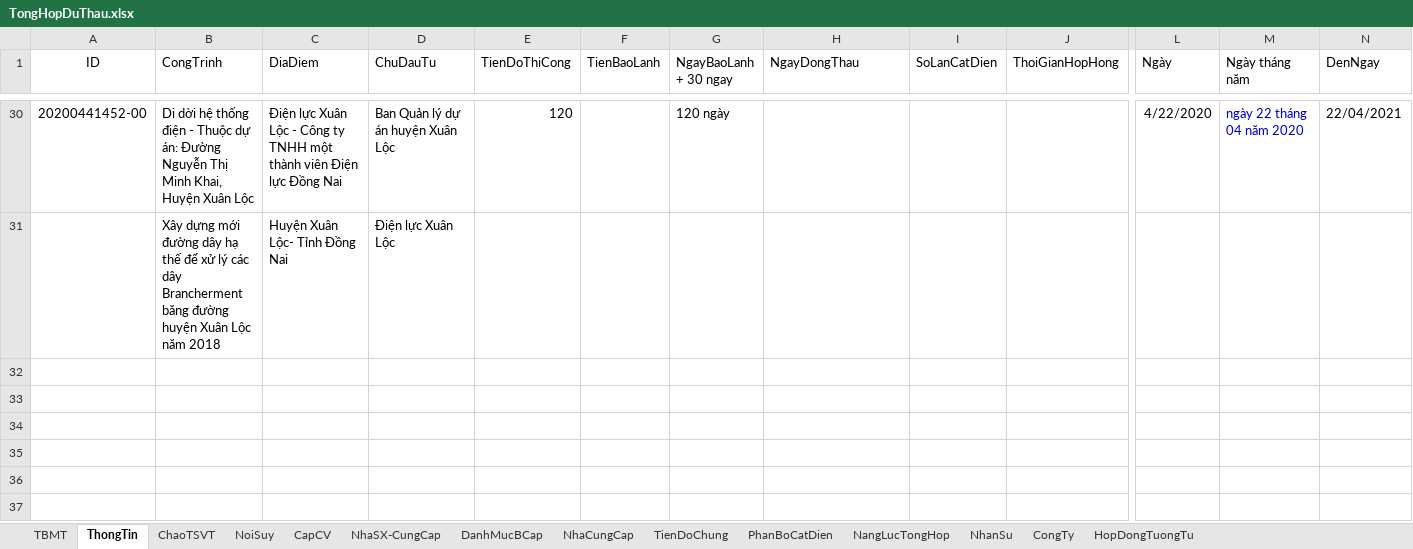
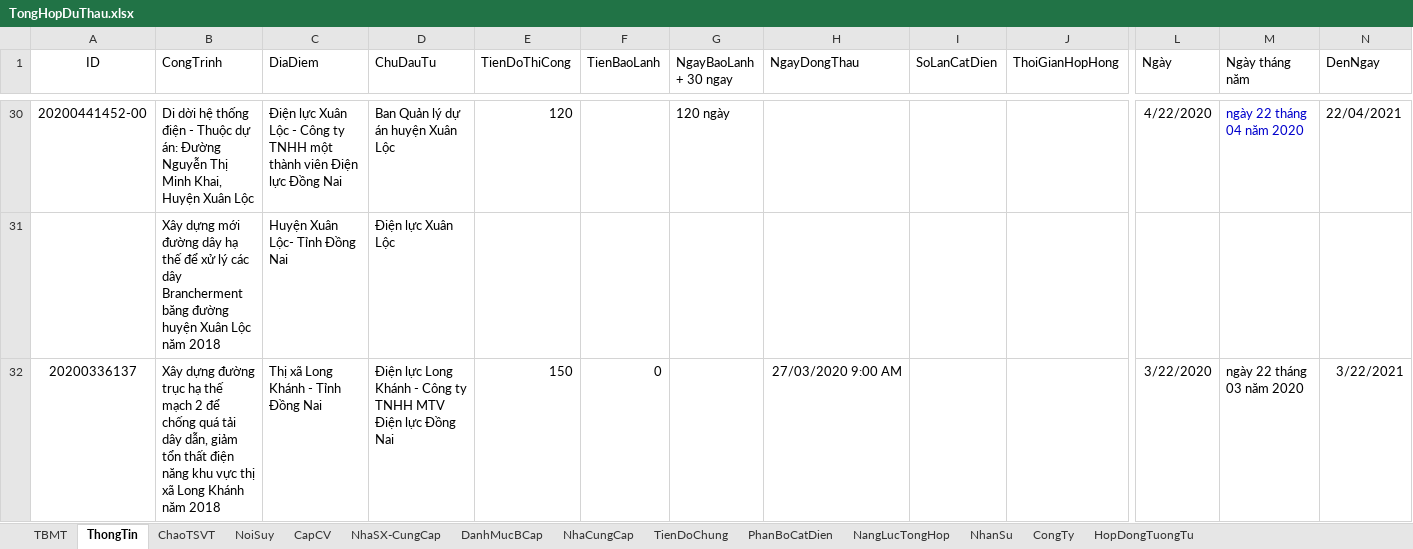
Before and after one commit to thuctd/ThuLoc, an Excel workbook: TongHopDuThau.xlsx, sheet ThongTin, drawn as a sheet; only a part is shown, gaps mark what is left out; values as stored, in another font and other column widths than the file's, no borders; conditional formats not drawn; rows hold the shown columns only; the diff names each change by its address in the sheet, - before the commit and + after, or states it on an @@ line.

```diff
--- a/TongHopDuThau.xlsx (sheet ThongTin)
+++ b/TongHopDuThau.xlsx (sheet ThongTin)
+row 32: 20200336137 | Xây dựng đường trục hạ thế mạch 2 để chống quá tải dây dẫn, giảm tổn thất điện năng khu vực thị xã Long Khánh năm 2018 | Thị xã Long Khánh - Tỉnh Đồng Nai | Điện lực Long Khánh - Công ty TNHH MTV Điện lực Đồng Nai | 150 | 0 |  | 27/03/2020 9:00 AM |  |  | 3/22/2020 | ngày 22 tháng 03 năm 2020 | 3/22/2021
```
Also changed, not shown: sheet CapCV, sheet NoiSuy, charts or pictures, DuThau/20200969359-QuanDoan4/Gui Thuc KHOI LUONG MOI THAU.xlsx, 26 other files.
